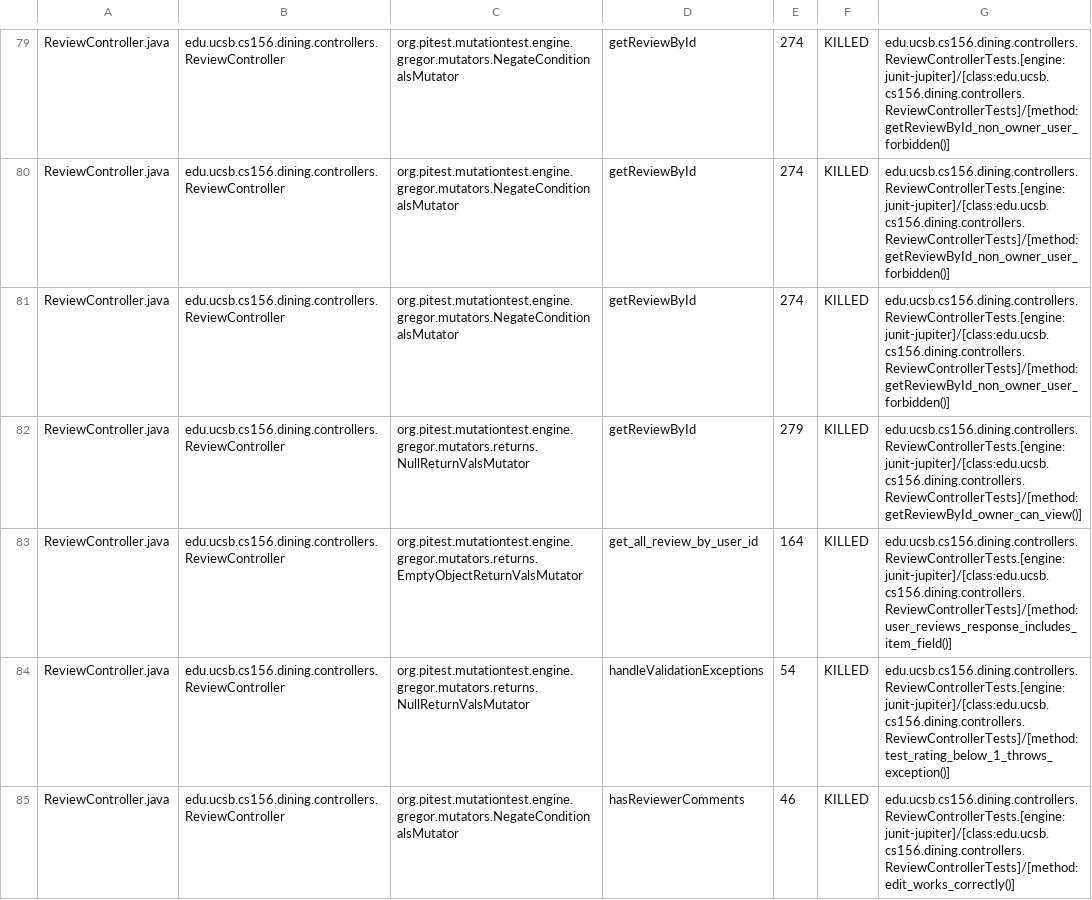
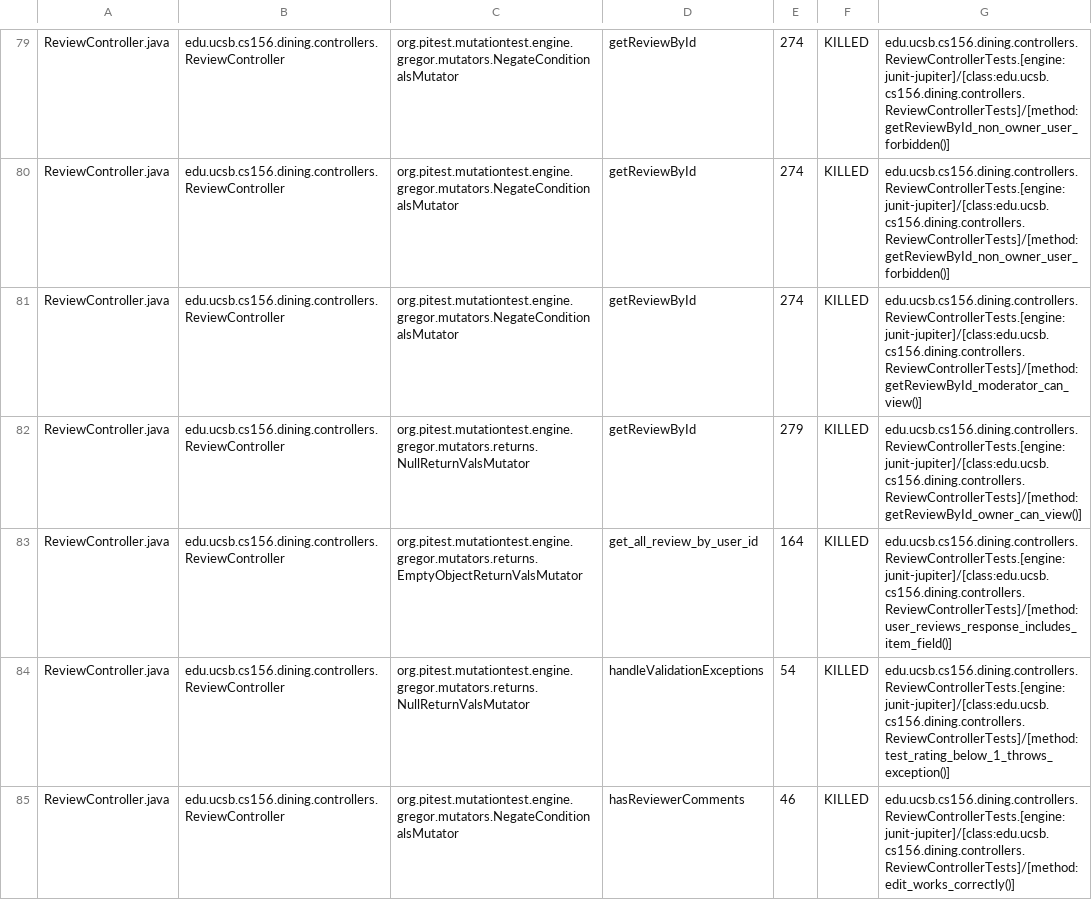
Before and after one commit to ucsb-cs156-f26/proj-dining-f26-16, a CSV file: pitest/mutations.csv, drawn as a sheet; only a part is shown, gaps mark what is left out; the diff covers the shown part only.

Commit message:
Deploying to gh-pages from @ ucsb-cs156-f26/proj-dining-f26-16@f265f17bd5c92d549cea4803507e40799cda8daa 🚀

```diff
--- a/pitest/mutations.csv
+++ b/pitest/mutations.csv
@@ -80,3 +80,3 @@ ReviewController.java,edu.ucsb.cs156.dining.controllers.ReviewController,org.pit
 ReviewController.java,edu.ucsb.cs156.dining.controllers.ReviewController,org.pitest.mutationtest.engine.gregor.mutators.NegateConditionalsMutator,getReviewById,274,KILLED,edu.ucsb.cs156.dining.controllers.ReviewControllerTests.[engine:junit-jupiter]/[class:edu.ucsb.cs156.dining.controllers.ReviewControllerTests]/[method:getReviewById_non_owner_user_forbidden()]
-ReviewController.java,edu.ucsb.cs156.dining.controllers.ReviewController,org.pitest.mutationtest.engine.gregor.mutators.NegateConditionalsMutator,getReviewById,274,KILLED,edu.ucsb.cs156.dining.controllers.ReviewControllerTests.[engine:junit-jupiter]/[class:edu.ucsb.cs156.dining.controllers.ReviewControllerTests]/[method:getReviewById_non_owner_user_forbidden()]
+ReviewController.java,edu.ucsb.cs156.dining.controllers.ReviewController,org.pitest.mutationtest.engine.gregor.mutators.NegateConditionalsMutator,getReviewById,274,KILLED,edu.ucsb.cs156.dining.controllers.ReviewControllerTests.[engine:junit-jupiter]/[class:edu.ucsb.cs156.dining.controllers.ReviewControllerTests]/[method:getReviewById_moderator_can_view()]
 ReviewController.java,edu.ucsb.cs156.dining.controllers.ReviewController,org.pitest.mutationtest.engine.gregor.mutators.returns.NullReturnValsMutator,getReviewById,279,KILLED,edu.ucsb.cs156.dining.controllers.ReviewControllerTests.[engine:junit-jupiter]/[class:edu.ucsb.cs156.dining.controllers.ReviewControllerTests]/[method:getReviewById_owner_can_view()]
```
Also changed, not shown: 27 edited cells elsewhere in this file, 27 other files.
